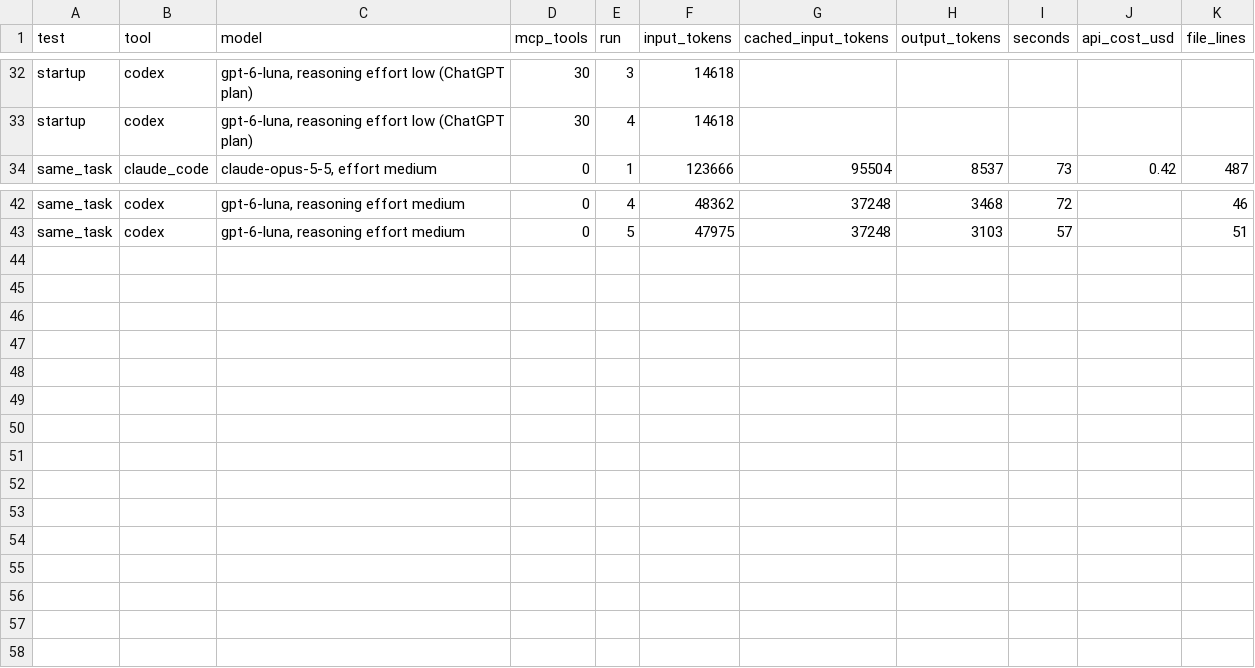
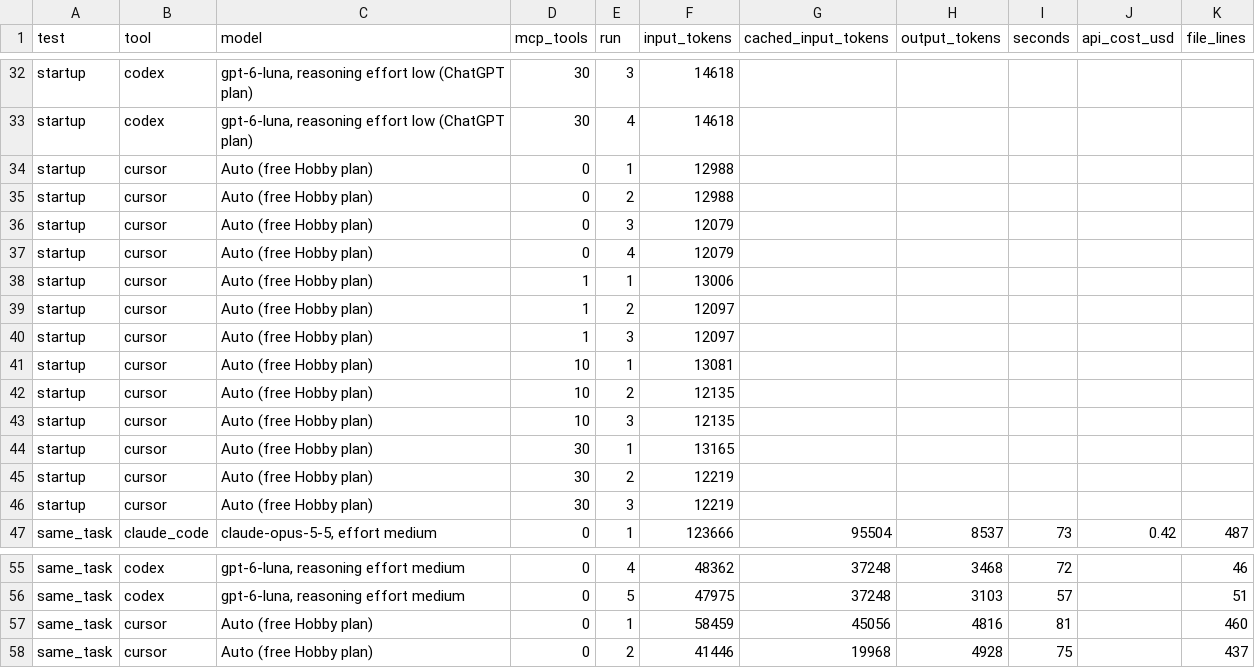
Before and after one commit to johnisking/token-cost-by-language, a CSV file: agents/claude-code-vs-codex-tokens.csv, drawn as a sheet; only a part is shown, gaps mark what is left out; the diff names each change by its address in the sheet, - before the commit and + after, or states it on an @@ line.

```diff
--- a/agents/claude-code-vs-codex-tokens.csv
+++ b/agents/claude-code-vs-codex-tokens.csv
+row 34: startup | cursor | Auto (free Hobby plan) | 0 | 1 | 12988
+row 35: startup | cursor | Auto (free Hobby plan) | 0 | 2 | 12988
+row 36: startup | cursor | Auto (free Hobby plan) | 0 | 3 | 12079
+row 37: startup | cursor | Auto (free Hobby plan) | 0 | 4 | 12079
+row 38: startup | cursor | Auto (free Hobby plan) | 1 | 1 | 13006
+row 39: startup | cursor | Auto (free Hobby plan) | 1 | 2 | 12097
+row 40: startup | cursor | Auto (free Hobby plan) | 1 | 3 | 12097
+row 41: startup | cursor | Auto (free Hobby plan) | 10 | 1 | 13081
+row 42: startup | cursor | Auto (free Hobby plan) | 10 | 2 | 12135
+row 43: startup | cursor | Auto (free Hobby plan) | 10 | 3 | 12135
+row 44: startup | cursor | Auto (free Hobby plan) | 30 | 1 | 13165
+row 45: startup | cursor | Auto (free Hobby plan) | 30 | 2 | 12219
+row 46: startup | cursor | Auto (free Hobby plan) | 30 | 3 | 12219
+row 57: same_task | cursor | Auto (free Hobby plan) | 0 | 1 | 58459 | 45056 | 4816 | 81 |  | 460
+row 58: same_task | cursor | Auto (free Hobby plan) | 0 | 2 | 41446 | 19968 | 4928 | 75 |  | 437
```
Also changed, not shown: 18 other files.
